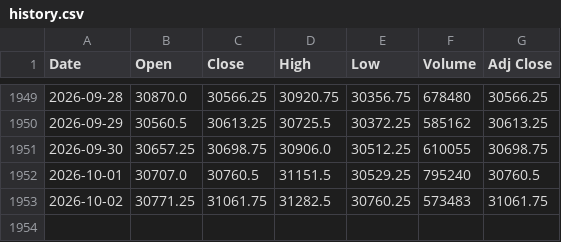
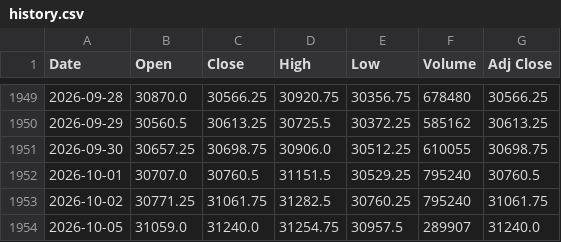
Before and after one commit to Chief-rich/nasdaq100-data, a CSV file: data/nq_daily/history.csv, drawn as a sheet; only a part is shown, gaps mark what is left out.

```diff
--- a/data/nq_daily/history.csv
+++ b/data/nq_daily/history.csv
@@ -1952,2 +1952,3 @@ Date,Open,Close,High,Low,Volume,Adj Close
 2026-10-01,30707.0,30760.5,31151.5,30529.25,795240,30760.5
-2026-10-02,30771.25,31061.75,31282.5,30760.25,573483,31061.75
+2026-10-02,30771.25,31061.75,31282.5,30760.25,795240,31061.75
+2026-10-05,31059.0,31240.0,31254.75,30957.5,289907,31240.0
```
Also changed, not shown: data/ndx_daily/history.csv, 15 other files.
